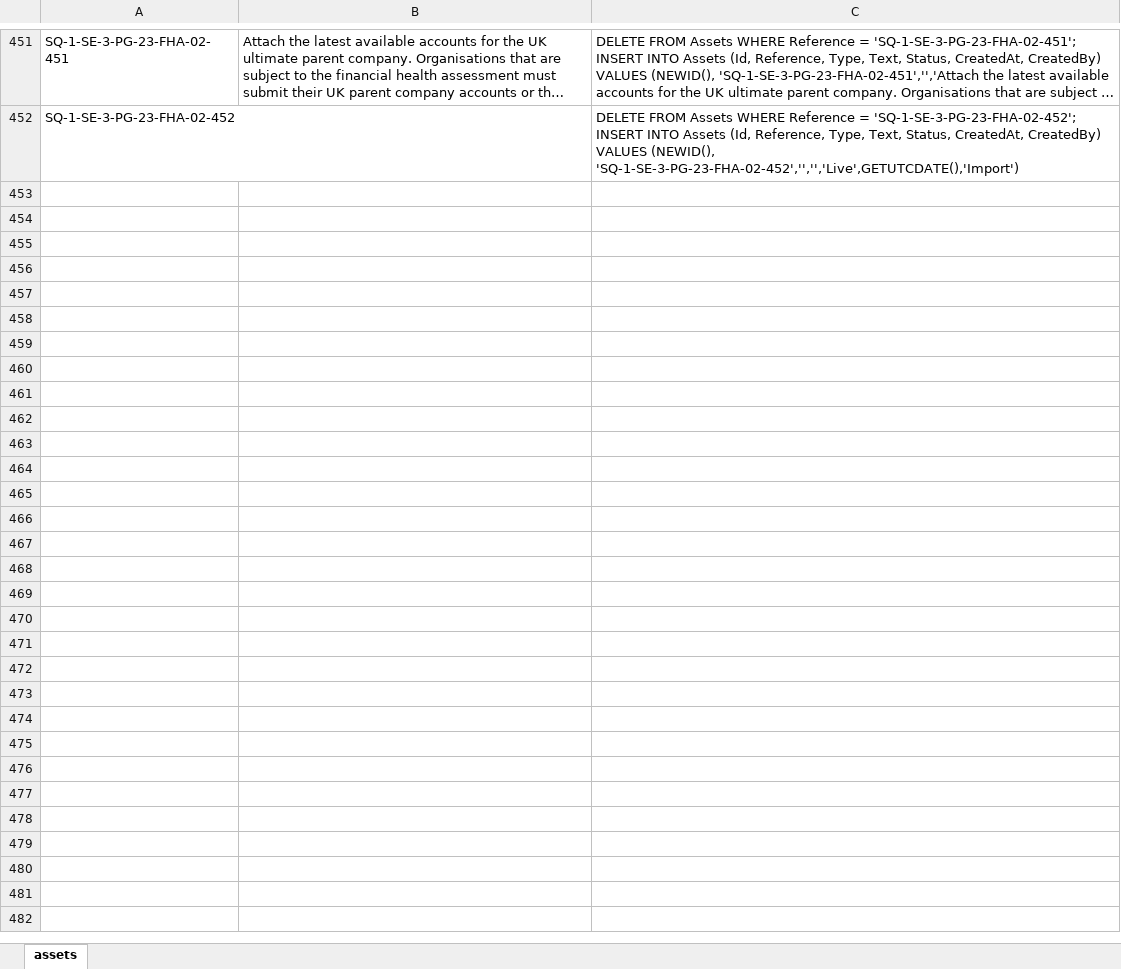
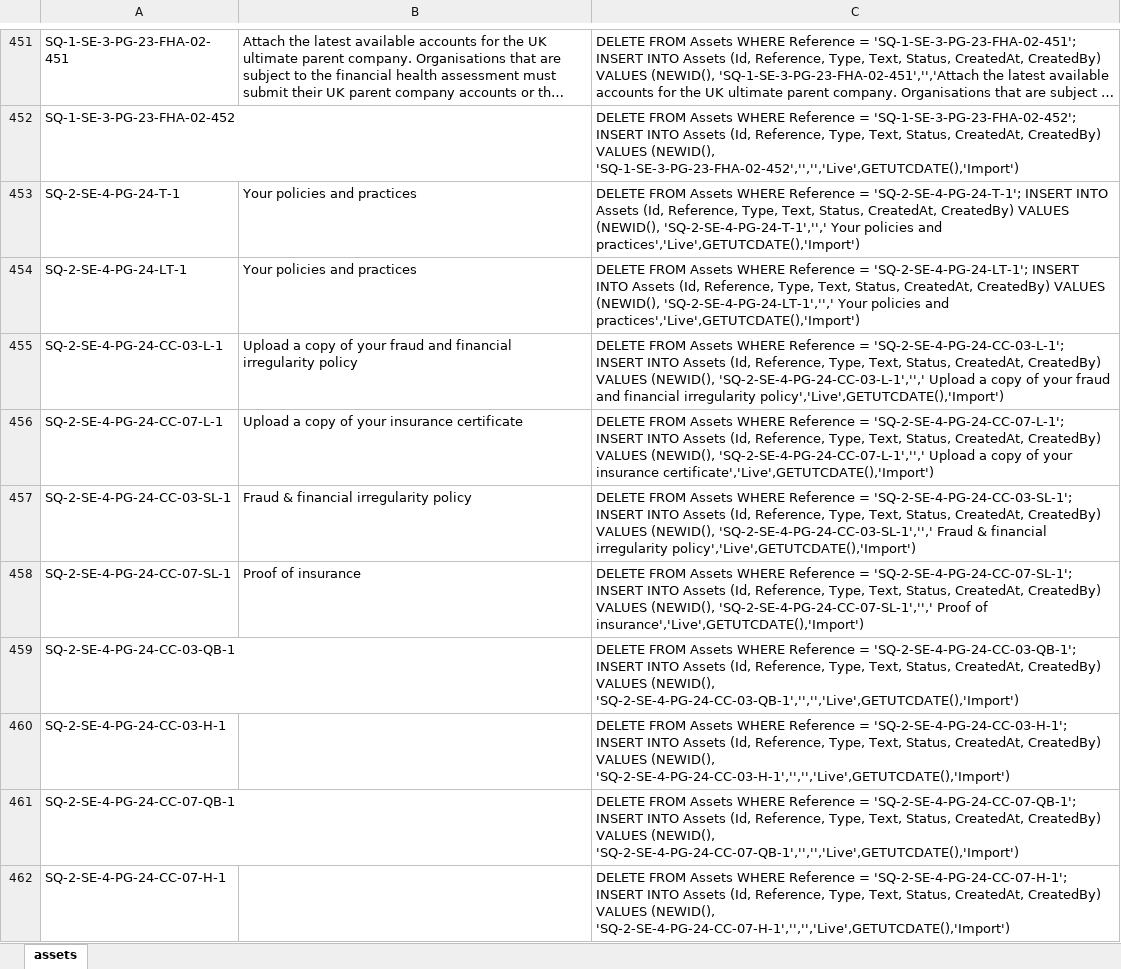
Before and after one commit to SkillsFundingAgency/das-apply-service, an Excel workbook: src/assets.xlsx, sheet assets, drawn as a sheet; only a part is shown, gaps mark what is left out; long unchanged cells end in …; values as stored, in another font and other column widths than the file's, no borders; the diff names each change by its address in the sheet, - before the commit and + after, or states it on an @@ line.

```diff
--- a/src/assets.xlsx (sheet assets)
+++ b/src/assets.xlsx (sheet assets)
+row 453: SQ-2-SE-4-PG-24-T-1 | Your policies and practices | DELETE FROM Assets WHERE Reference = 'SQ-2-SE-4-PG-24-T-1'; INSERT INTO Assets (Id, Reference, Type, Text, Status, CreatedAt, CreatedBy) VALUES (NEWID(), 'SQ-2-SE-4-PG-24-T-1','',' Your policies and practices','Live',GETUTCDATE(),'Import')
+row 454: SQ-2-SE-4-PG-24-LT-1 | Your policies and practices | DELETE FROM Assets WHERE Reference = 'SQ-2-SE-4-PG-24-LT-1'; INSERT INTO Assets (Id, Reference, Type, Text, Status, CreatedAt, CreatedBy) VALUES (NEWID(), 'SQ-2-SE-4-PG-24-LT-1','',' Your policies and practices','Live',GETUTCDATE(),'Import')
+row 455: SQ-2-SE-4-PG-24-CC-03-L-1 | Upload a copy of your fraud and financial irregularity policy | DELETE FROM Assets WHERE Reference = 'SQ-2-SE-4-PG-24-CC-03-L-1'; INSERT INTO Assets (Id, Reference, Type, Text, Status, CreatedAt, CreatedBy) VALUES (NEWID(), 'SQ-2-SE-4-PG-24-CC-03-L-1','',' Upload a copy of your fraud and financial irregularity policy','Live',GETUTCDATE(),'Import')
+row 456: SQ-2-SE-4-PG-24-CC-07-L-1 | Upload a copy of your insurance certificate | DELETE FROM Assets WHERE Reference = 'SQ-2-SE-4-PG-24-CC-07-L-1'; INSERT INTO Assets (Id, Reference, Type, Text, Status, CreatedAt, CreatedBy) VALUES (NEWID(), 'SQ-2-SE-4-PG-24-CC-07-L-1','',' Upload a copy of your insurance certificate','Live',GETUTCDATE(),'Import')
+row 457: SQ-2-SE-4-PG-24-CC-03-SL-1 | Fraud & financial irregularity policy | DELETE FROM Assets WHERE Reference = 'SQ-2-SE-4-PG-24-CC-03-SL-1'; INSERT INTO Assets (Id, Reference, Type, Text, Status, CreatedAt, CreatedBy) VALUES (NEWID(), 'SQ-2-SE-4-PG-24-CC-03-SL-1','',' Fraud & financial irregularity policy','Live',GETUTCDATE(),'Import')
+row 458: SQ-2-SE-4-PG-24-CC-07-SL-1 | Proof of insurance | DELETE FROM Assets WHERE Reference = 'SQ-2-SE-4-PG-24-CC-07-SL-1'; INSERT INTO Assets (Id, Reference, Type, Text, Status, CreatedAt, CreatedBy) VALUES (NEWID(), 'SQ-2-SE-4-PG-24-CC-07-SL-1','',' Proof of insurance','Live',GETUTCDATE(),'Import')
+row 459: SQ-2-SE-4-PG-24-CC-03-QB-1 |  | DELETE FROM Assets WHERE Reference = 'SQ-2-SE-4-PG-24-CC-03-QB-1'; INSERT INTO Assets (Id, Reference, Type, Text, Status, CreatedAt, CreatedBy) VALUES (NEWID(), 'SQ-2-SE-4-PG-24-CC-03-QB-1','','','Live',GETUTCDATE(),'Import')
+row 460: SQ-2-SE-4-PG-24-CC-03-H-1 |  | DELETE FROM Assets WHERE Reference = 'SQ-2-SE-4-PG-24-CC-03-H-1'; INSERT INTO Assets (Id, Reference, Type, Text, Status, CreatedAt, CreatedBy) VALUES (NEWID(), 'SQ-2-SE-4-PG-24-CC-03-H-1','','','Live',GETUTCDATE(),'Import')
+row 461: SQ-2-SE-4-PG-24-CC-07-QB-1 |  | DELETE FROM Assets WHERE Reference = 'SQ-2-SE-4-PG-24-CC-07-QB-1'; INSERT INTO Assets (Id, Reference, Type, Text, Status, CreatedAt, CreatedBy) VALUES (NEWID(), 'SQ-2-SE-4-PG-24-CC-07-QB-1','','','Live',GETUTCDATE(),'Import')
+row 462: SQ-2-SE-4-PG-24-CC-07-H-1 |  | DELETE FROM Assets WHERE Reference = 'SQ-2-SE-4-PG-24-CC-07-H-1'; INSERT INTO Assets (Id, Reference, Type, Text, Status, CreatedAt, CreatedBy) VALUES (NEWID(), 'SQ-2-SE-4-PG-24-CC-07-H-1','','','Live',GETUTCDATE(),'Import')
```
Also changed, not shown: 1 other file.
